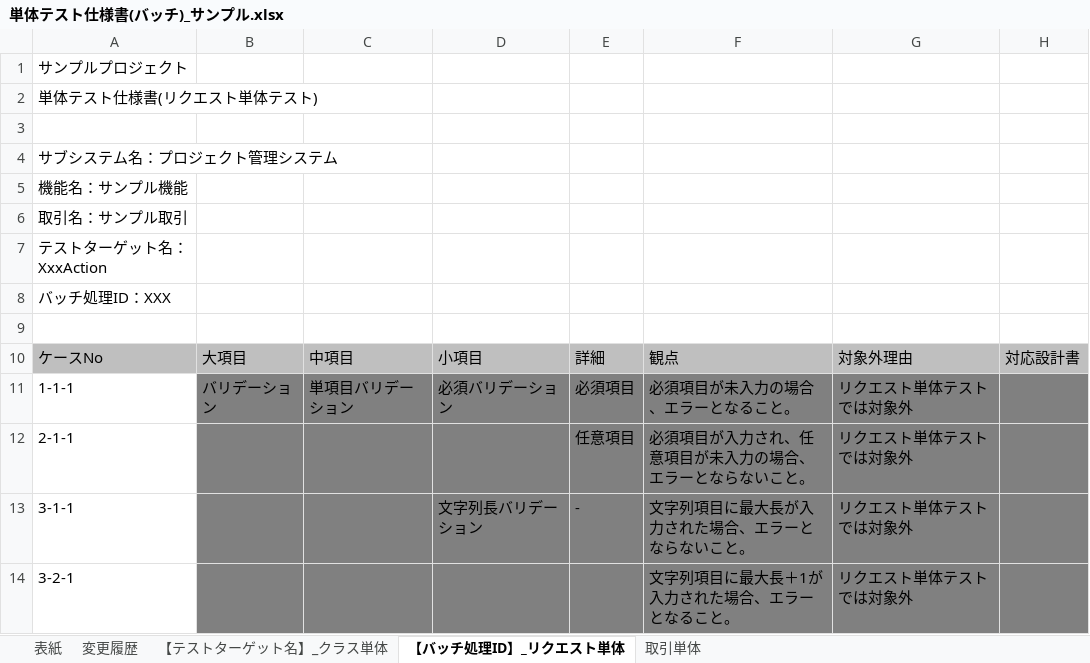
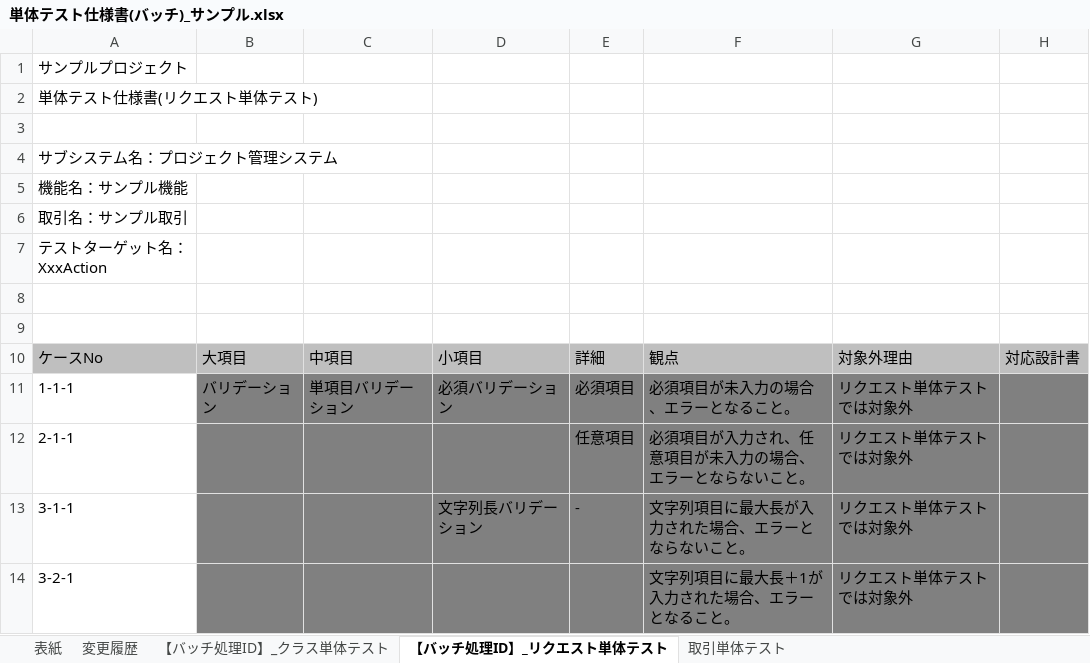
Before and after one commit to nablarch-development-standards/nablarch-development-standards, an Excel workbook: 030_設計ドキュメント/020_サンプル/110_テスト仕様書/単体テスト仕様書(バッチ)_サンプル.xlsx, sheet 【バッチ処理ID】_リクエスト単体テスト, drawn as a sheet; only a part is shown; values as stored, in another font and other column widths than the file's, no borders; charts and pictures not drawn; the diff names each change by its address in the sheet, - before the commit and + after, or states it on an @@ line.

```diff
--- a/030_設計ドキュメント/020_サンプル/110_テスト仕様書/単体テスト仕様書(バッチ)_サンプル.xlsx (sheet 【バッチ処理ID】_リクエスト単体テスト)
+++ b/030_設計ドキュメント/020_サンプル/110_テスト仕様書/単体テスト仕様書(バッチ)_サンプル.xlsx (sheet 【バッチ処理ID】_リクエスト単体テスト)
-sheet tab: 【テストターゲット名】_クラス単体
+sheet tab: 【バッチ処理ID】_クラス単体テスト
-sheet tab: 【バッチ処理ID】_リクエスト単体
+sheet tab: 【バッチ処理ID】_リクエスト単体テスト
-sheet tab: 取引単体
+sheet tab: 取引単体テスト
-A8: バッチ処理ID：XXX
+A8: (empty)
```
Also changed, not shown: charts or pictures, 030_設計ドキュメント/010_フォーマット/110_テスト仕様書/単体テスト仕様書(Webサービス)_(取引ID)_(取引名).xlsx, 030_設計ドキュメント/010_フォーマット/110_テスト仕様書/単体テスト仕様書(バッチ)_(取引ID)_(取引名).xlsx, 6 other files.
